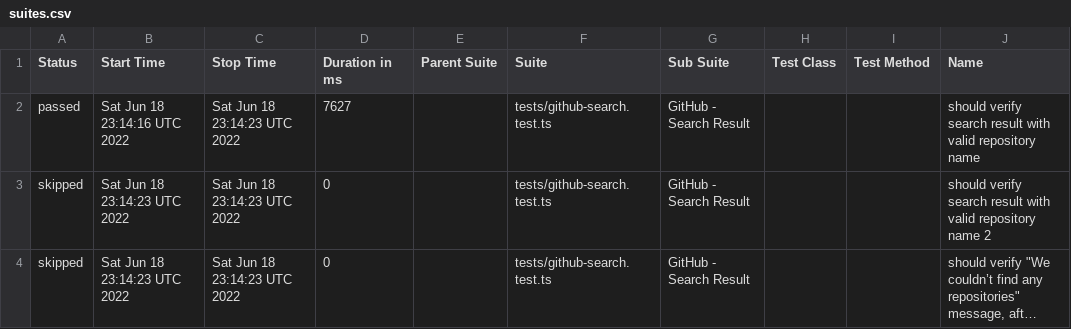
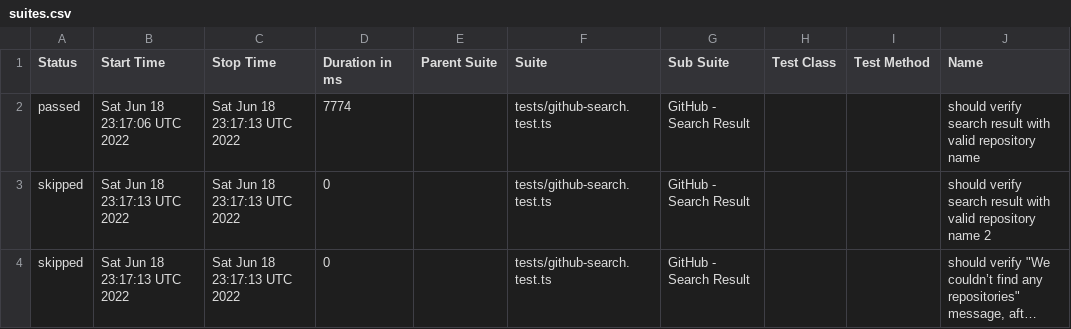
Before and after one commit to anneH/allure-playwright-example, a CSV file: data/suites.csv, drawn as a sheet; only a part is shown; long unchanged cells end in …; the diff names each change by its address in the sheet, - before the commit and + after, or states it on an @@ line.

```diff
--- a/data/suites.csv
+++ b/data/suites.csv
-B2 (Start Time): Sat Jun 18 23:14:16 UTC 2022
+B2 (Start Time): Sat Jun 18 23:17:06 UTC 2022
-C2:C4 (Stop Time): Sat Jun 18 23:14:23 UTC 2022
+C2:C4 (Stop Time): Sat Jun 18 23:17:13 UTC 2022
-D2 (Duration in ms): 7627
+D2 (Duration in ms): 7774
-B3:B4 (Start Time): Sat Jun 18 23:14:23 UTC 2022
+B3:B4 (Start Time): Sat Jun 18 23:17:13 UTC 2022
```
Also changed, not shown: 16 other files.
